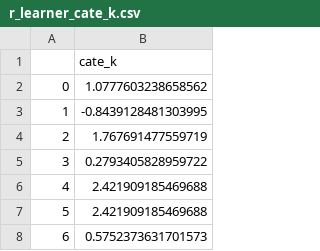
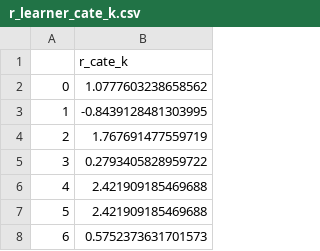
Before and after one commit to lily01awasthi/CATE_Estimation_using_Meta_Learners, a CSV file: results/benchmark_data_results/test_data/r_learner_cate_k.csv, drawn as a sheet; only a part is shown.

Commit message:
added  estimated cate correlations  amoing meta-learners

```diff
--- a/results/benchmark_data_results/test_data/r_learner_cate_k.csv
+++ b/results/benchmark_data_results/test_data/r_learner_cate_k.csv
@@ -1,2 +1,2 @@
-,cate_k
+,r_cate_k
 0,1.0777603238658562
```
Also changed, not shown: results/benchmark_data_results/test_data/r_learner_cate_p.csv, results/benchmark_data_results/test_data/s_learner_cate_k.csv, 9 other files.
